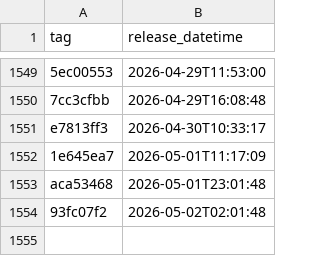
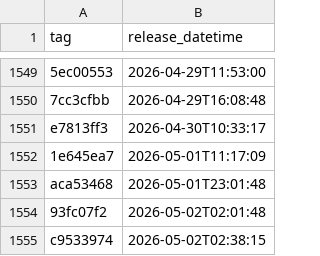
Before and after one commit to uk-gov-mirror/nhsdigital.eps-prescription-tracker-ui, a CSV file: _data/dev_deployments.csv, drawn as a sheet; only a part is shown, gaps mark what is left out.

```diff
--- a/_data/dev_deployments.csv
+++ b/_data/dev_deployments.csv
@@ -1554 +1554,2 @@ aca53468,2026-05-01T23:01:48
 93fc07f2,2026-05-02T02:01:48
+c9533974,2026-05-02T02:38:15
```
Also changed, not shown: 1 other file.
